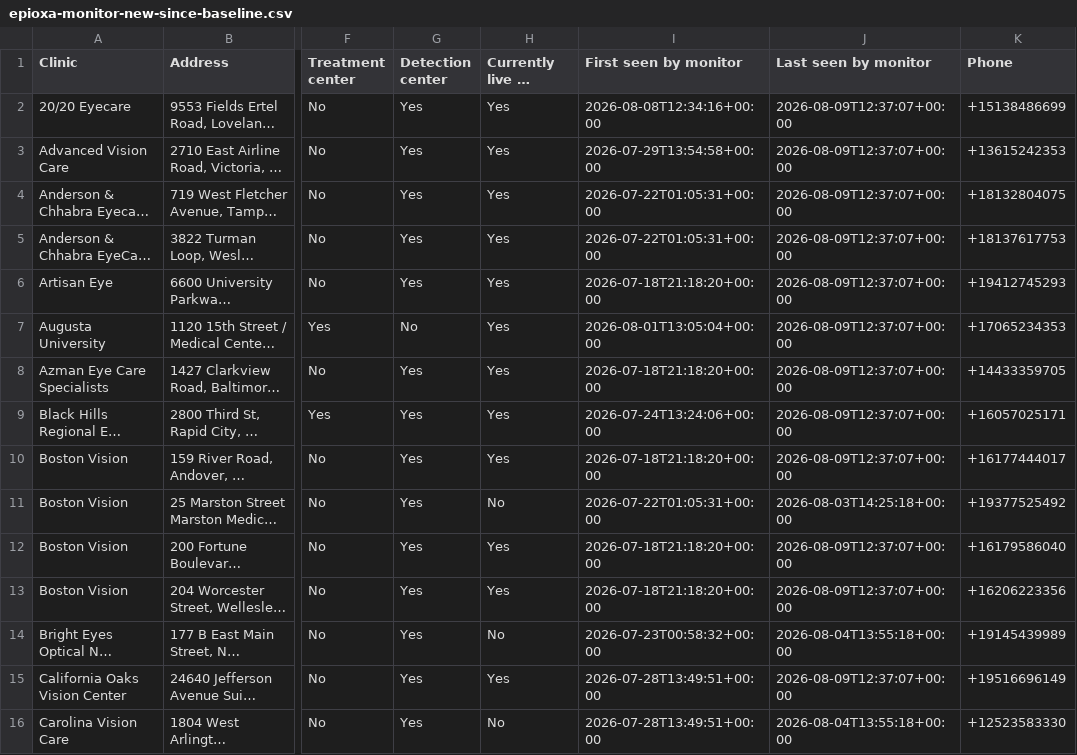
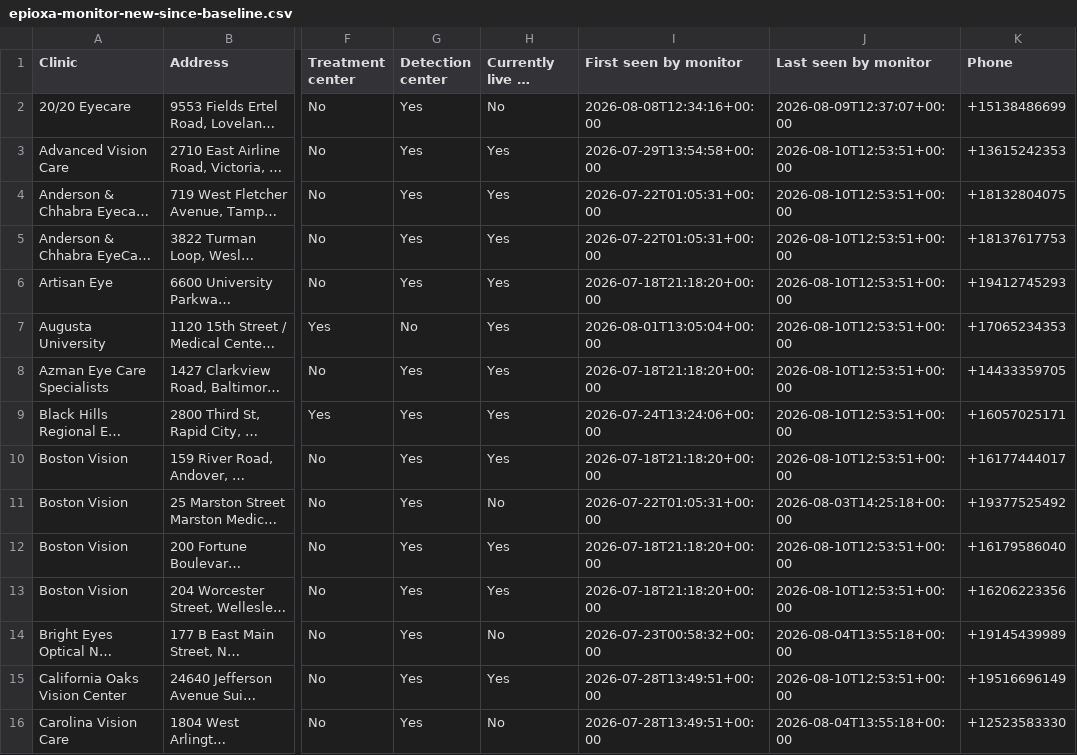
Before and after one commit to mpomroy9/epioxa-clinic-dashboard, a CSV file: outputs/epioxa-monitor-new-since-baseline.csv, drawn as a sheet; only a part is shown, gaps mark what is left out; long unchanged cells end in …; the diff covers the shown part only; the diff names each change by its address in the sheet, - before the commit and + after, or states it on an @@ line.

```diff
--- a/outputs/epioxa-monitor-new-since-baseline.csv
+++ b/outputs/epioxa-monitor-new-since-baseline.csv
-H2 (Currently live in latest run): Yes
+H2 (Currently live in latest run): No
-J3:J10 (Last seen by monitor): 2026-08-09T12:37:07+00:00
+J3:J10 (Last seen by monitor): 2026-08-10T12:53:51+00:00
-J12:J13 (Last seen by monitor): 2026-08-09T12:37:07+00:00
+J12:J13 (Last seen by monitor): 2026-08-10T12:53:51+00:00
-J15 (Last seen by monitor): 2026-08-09T12:37:07+00:00
+J15 (Last seen by monitor): 2026-08-10T12:53:51+00:00
```
Also changed, not shown: 59 edited cells elsewhere in this file, outputs/epioxa-monitor-tracked-clinics.csv, 6 other files.
